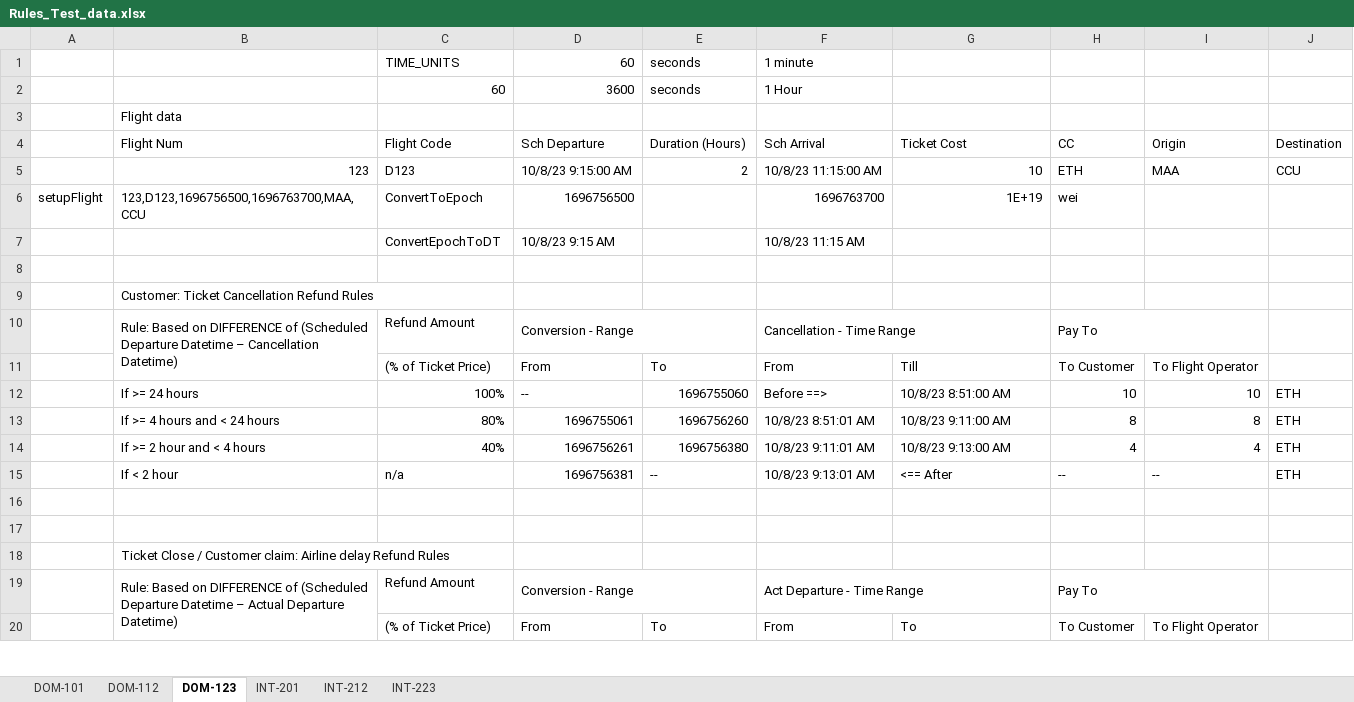
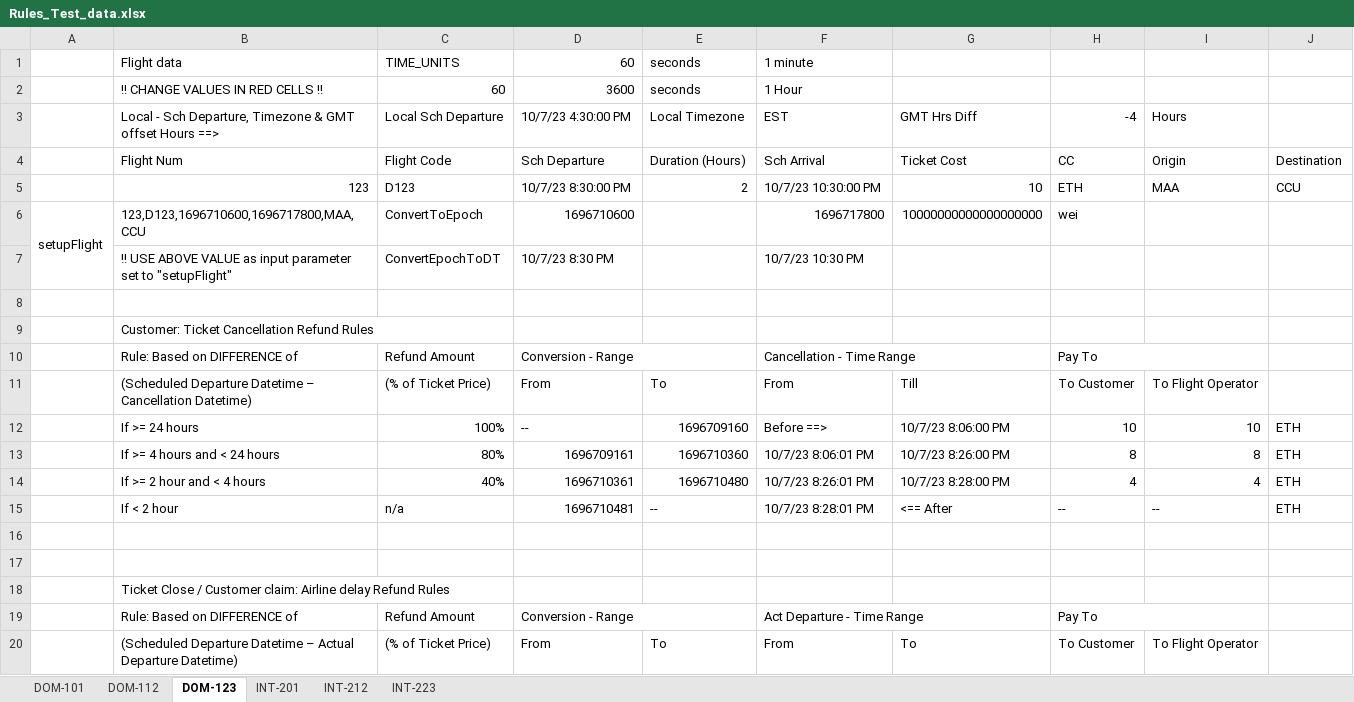
Before and after one commit to sachin-gg/ACSECapstone, an Excel workbook: solidity/Rules_Test_data.xlsx, sheet DOM-123, drawn as a sheet; only a part is shown; values as stored, in another font and other column widths than the file's, no cell formats; removed rows and columns are numbered as before the commit, all else as after; the diff covers the shown part only; the diff names each change by its address in the sheet, - before the commit and + after, or states it on an @@ line.

```diff
--- a/solidity/Rules_Test_data.xlsx (sheet DOM-123)
+++ b/solidity/Rules_Test_data.xlsx (sheet DOM-123)
-B1: (empty)
+B1: Flight data
-B2: (empty)
+B2: !! CHANGE VALUES IN RED CELLS !!
-row 3:  | Flight data
+row 3:  | Local - Sch Departure, Timezone & GMT offset Hours ==> | Local Sch Departure | 10/7/23 4:30:00 PM | Local Timezone | EST | GMT Hrs Diff | -4 | Hours
-D5: 10/8/23 9:15:00 AM
+D5: 10/7/23 8:30:00 PM
-F5: 10/8/23 11:15:00 AM
+F5: 10/7/23 10:30:00 PM
+A6:A7 merged
-B6: 123,D123,1696756500,1696763700,MAA,CCU
+B6: 123,D123,1696710600,1696717800,MAA,CCU
-D6: 1696756500
+D6: 1696710600
-F6: 1696763700
+F6: 1696717800
-G6: 1E+19
+G6: 10000000000000000000
-row 7:  |  | ConvertEpochToDT | 10/8/23 9:15 AM |  | 10/8/23 11:15 AM
+row 7:  | !! USE ABOVE VALUE as input parameter set to "setupFlight" | ConvertEpochToDT | 10/7/23 8:30 PM |  | 10/7/23 10:30 PM
-B10: …DIFFERENCE of (Scheduled Departure Datetime – Cancellation Datetime)
+B10: …DIFFERENCE of
-B10:B11 merged
-B11: (empty)
+B11: (Scheduled Departure Datetime – Cancellation Datetime)
-E12: 1696755060
+E12: 1696709160
-G12: 10/8/23 8:51:00 AM
+G12: 10/7/23 8:06:00 PM
-D13: 1696755061
+D13: 1696709161
-E13: 1696756260
+E13: 1696710360
-F13: 10/8/23 8:51:01 AM
+F13: 10/7/23 8:06:01 PM
-G13: 10/8/23 9:11:00 AM
+G13: 10/7/23 8:26:00 PM
-D14: 1696756261
+D14: 1696710361
-E14: 1696756380
+E14: 1696710480
-F14: 10/8/23 9:11:01 AM
+F14: 10/7/23 8:26:01 PM
-G14: 10/8/23 9:13:00 AM
+G14: 10/7/23 8:28:00 PM
-D15: 1696756381
+D15: 1696710481
-F15: 10/8/23 9:13:01 AM
+F15: 10/7/23 8:28:01 PM
-B19: …DIFFERENCE of (Scheduled Departure Datetime – Actual Departure Datetime)
+B19: …DIFFERENCE of
-B19:B20 merged
-B20: (empty)
+B20: (Scheduled Departure Datetime – Actual Departure Datetime)
```
Also changed, not shown: 16 edited cells elsewhere in this sheet, sheet DOM-101, sheet DOM-112, sheet INT-201, sheet INT-212, sheet INT-223, cell formats, formulas that keep their value, 3 other files.
